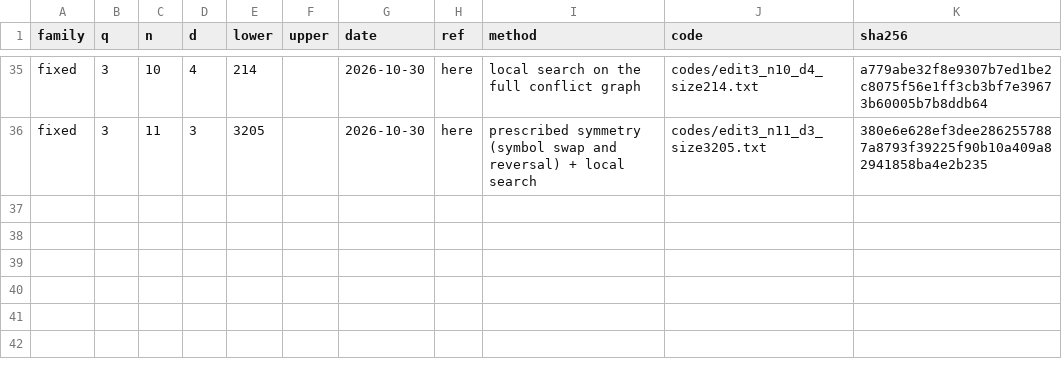
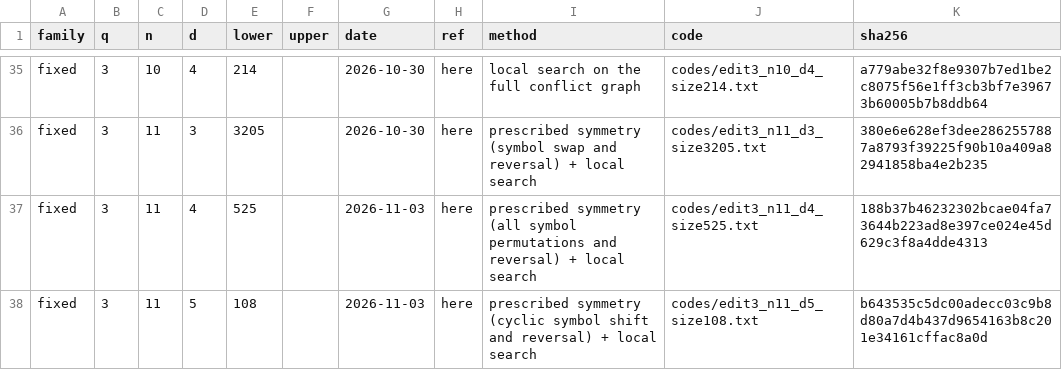
Before and after one commit to Abraham-y/abraham-y.github.io, a CSV file: edit-codes/records.csv, drawn as a sheet; only a part is shown, gaps mark what is left out; the diff names each change by its address in the sheet, - before the commit and + after, or states it on an @@ line.

```diff
--- a/edit-codes/records.csv
+++ b/edit-codes/records.csv
+row 37: fixed | 3 | 11 | 4 | 525 |  | 2026-11-03 | here | prescribed symmetry (all symbol permutations and reversal) + local search | codes/edit3_n11_d4_size525.txt | 188b37b46232302bcae04fa73644b223ad8e397ce024e45d629c3f8a4dde4313
+row 38: fixed | 3 | 11 | 5 | 108 |  | 2026-11-03 | here | prescribed symmetry (cyclic symbol shift and reversal) + local search | codes/edit3_n11_d5_size108.txt | b643535c5dc00adecc03c9b8d80a7d4b437d9654163b8c201e34161cffac8a0d
```
Also changed, not shown: edit-codes/bounds.csv, 3 other files.
